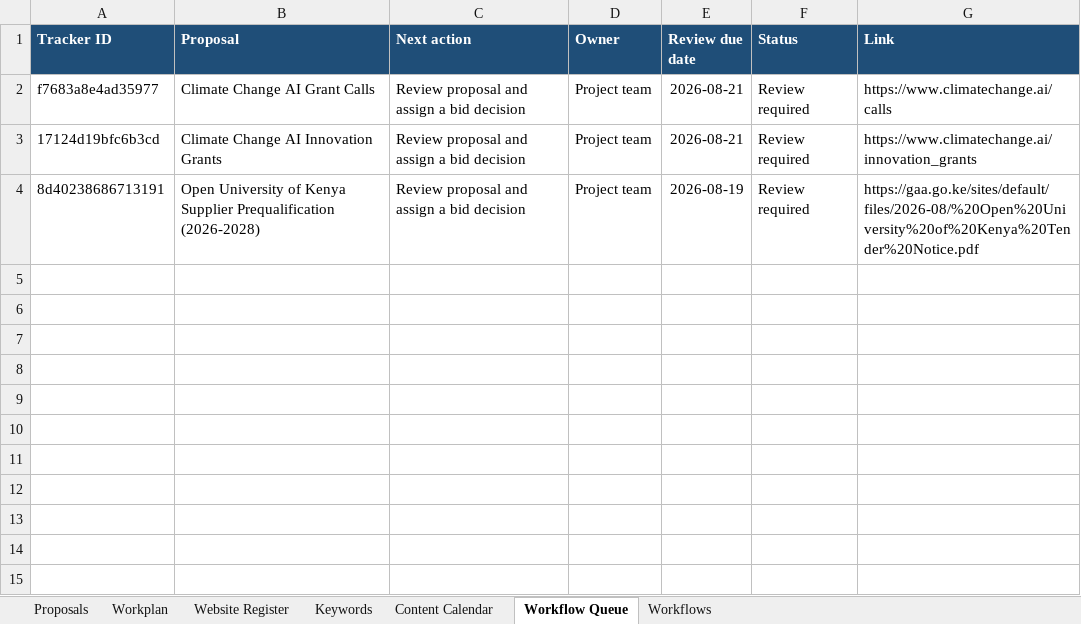
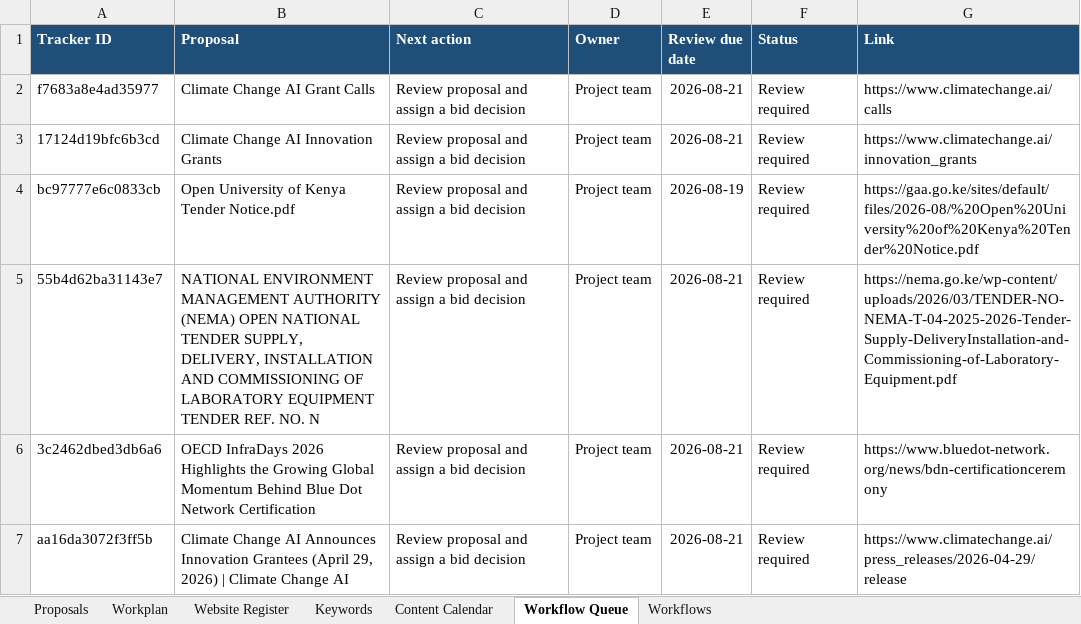
Before and after one commit to AlukweJonesTerah/ProposalMonitor, an Excel workbook: proposal_output/pathways_proposals.xlsx, sheet Workflow Queue, drawn as a sheet; values as stored, in another font and other column widths than the file's, no borders; the diff names each change by its address in the sheet, - before the commit and + after, or states it on an @@ line.

```diff
--- a/proposal_output/pathways_proposals.xlsx (sheet Workflow Queue)
+++ b/proposal_output/pathways_proposals.xlsx (sheet Workflow Queue)
-A4 (Tracker ID): 8d40238686713191
+A4 (Tracker ID): bc97777e6c0833cb
-B4 (Proposal): …of Kenya Supplier Prequalification (2026-2028)
+B4 (Proposal): …of Kenya Tender Notice.pdf
+row 5: 55b4d62ba31143e7 | NATIONAL ENVIRONMENT MANAGEMENT AUTHORITY (NEMA) OPEN NATIONAL TENDER SUPPLY, DELIVERY, INSTALLATION AND COMMISSIONING OF LABORATORY EQUIPMENT TENDER REF. NO. N | Review proposal and assign a bid decision | Project team | 2026-08-21 | Review required | https://nema.go.ke/wp-content/uploads/2026/03/TENDER-NO-NEMA-T-04-2025-2026-Tender-Supply-DeliveryInstallation-and-Commissioning-of-Laboratory-Equipment.pdf
+row 6: 3c2462dbed3db6a6 | OECD InfraDays 2026 Highlights the Growing Global Momentum Behind Blue Dot Network Certification | Review proposal and assign a bid decision | Project team | 2026-08-21 | Review required | https://www.bluedot-network.org/news/bdn-certificationceremony
+row 7: aa16da3072f3ff5b | Climate Change AI Announces Innovation Grantees (April 29, 2026) | Climate Change AI | Review proposal and assign a bid decision | Project team | 2026-08-21 | Review required | https://www.climatechange.ai/press_releases/2026-04-29/release
```
Also changed, not shown: sheet Proposals, proposal_output/proposals.xlsx, 10 other files.
